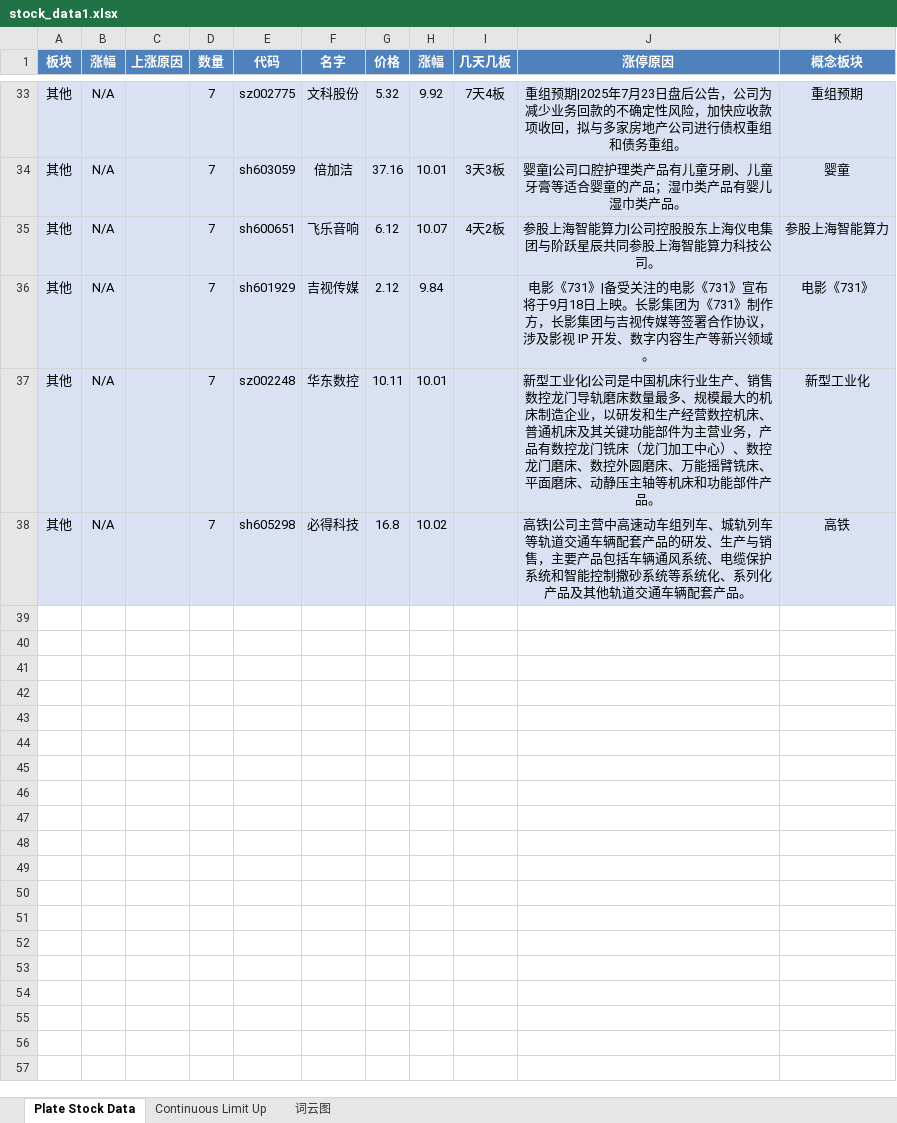
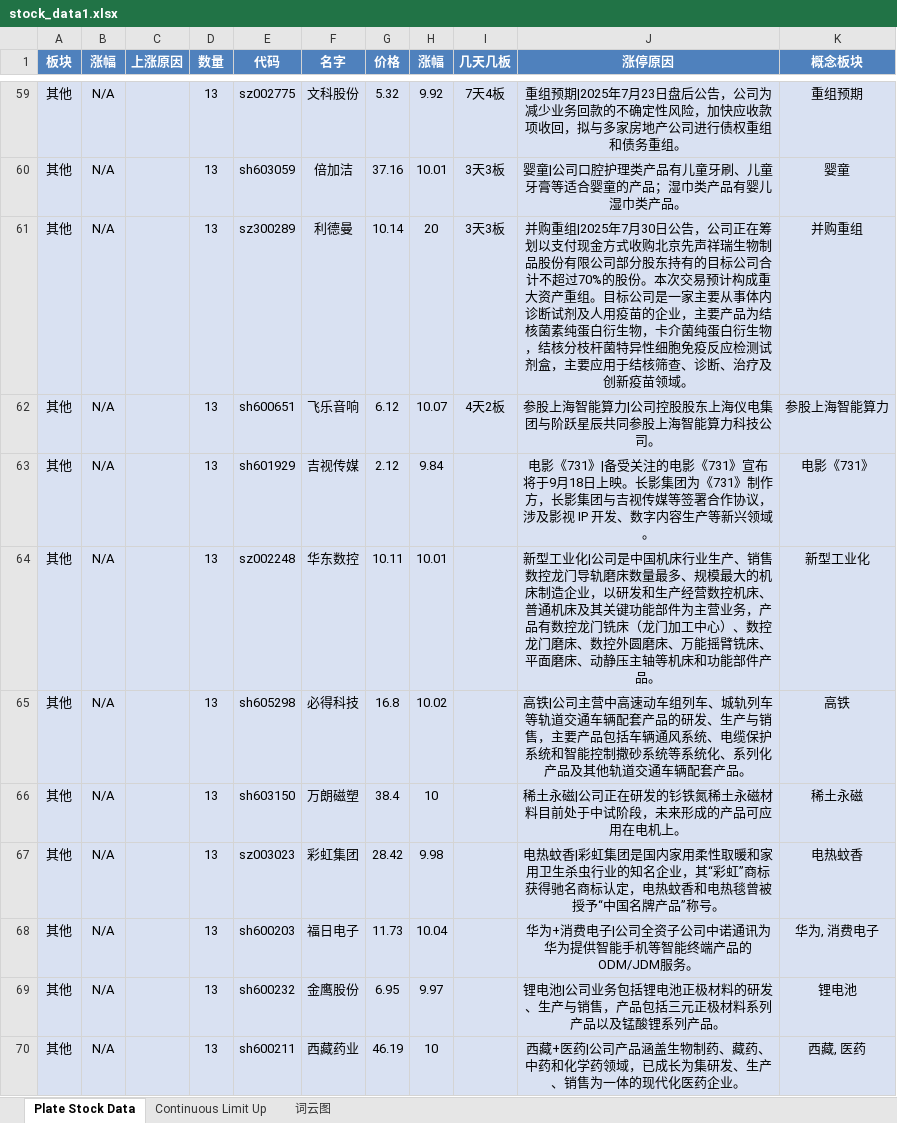
Before and after one commit to mengkai666/tag_wordcloud, an Excel workbook: stock_data1.xlsx, sheet Plate Stock Data, drawn as a sheet; only a part is shown, gaps mark what is left out; values as stored, in another font and other column widths than the file's, no borders; addresses are those after the commit; the diff covers the shown part only; the diff names each change by its address in the sheet, - before the commit and + after, or states it on an @@ line.

```diff
--- a/stock_data1.xlsx (sheet Plate Stock Data)
+++ b/stock_data1.xlsx (sheet Plate Stock Data)
-D59:D60 (数量): 7
+D59:D60 (数量): 13
+row 61: 其他 | N/A |  | 13 | sz300289 | 利德曼 | 10.14 | 20 | 3天3板 | 并购重组|2025年7月30日公告，公司正在筹划以支付现金方式收购北京先声祥瑞生物制品股份有限公司部分股东持有的目标公司合计不超过70%的股份。本次交易预计构成重大资产重组。目标公司是一家主要从事体内诊断试剂及人用疫苗的企业，主要产品为结核菌素纯蛋白衍生物，卡介菌纯蛋白衍生物，结核分枝杆菌特异性细胞免疫反应检测试剂盒，主要应用于结核筛查、诊断、治疗及创新疫苗领域。 | 并购重组
-D62:D65 (数量): 7
+D62:D65 (数量): 13
+row 66: 其他 | N/A |  | 13 | sh603150 | 万朗磁塑 | 38.4 | 10 |  | 稀土永磁|公司正在研发的钐铁氮稀土永磁材料目前处于中试阶段，未来形成的产品可应用在电机上。 | 稀土永磁
+row 67: 其他 | N/A |  | 13 | sz003023 | 彩虹集团 | 28.42 | 9.98 |  | 电热蚊香|彩虹集团是国内家用柔性取暖和家用卫生杀虫行业的知名企业，其“彩虹”商标获得驰名商标认定，电热蚊香和电热毯曾被授予“中国名牌产品”称号。 | 电热蚊香
+row 68: 其他 | N/A |  | 13 | sh600203 | 福日电子 | 11.73 | 10.04 |  | 华为+消费电子|公司全资子公司中诺通讯为华为提供智能手机等智能终端产品的ODM/JDM服务。 | 华为, 消费电子
+row 69: 其他 | N/A |  | 13 | sh600232 | 金鹰股份 | 6.95 | 9.97 |  | 锂电池|公司业务包括锂电池正极材料的研发、生产与销售，产品包括三元正极材料系列产品以及锰酸锂系列产品。 | 锂电池
+row 70: 其他 | N/A |  | 13 | sh600211 | 西藏药业 | 46.19 | 10 |  | 西藏+医药|公司产品涵盖生物制药、藏药、中药和化学药领域，已成长为集研发、生产、销售为一体的现代化医药企业。 | 西藏, 医药
```
Also changed, not shown: 32 added rows, 6 removed rows and 47 edited cells elsewhere in this sheet, sheet Continuous Limit Up, charts or pictures, 1 other file.
